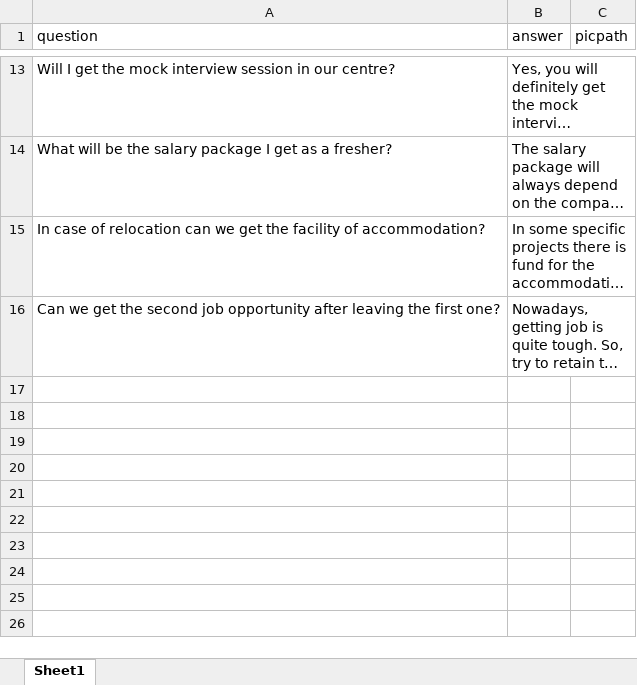
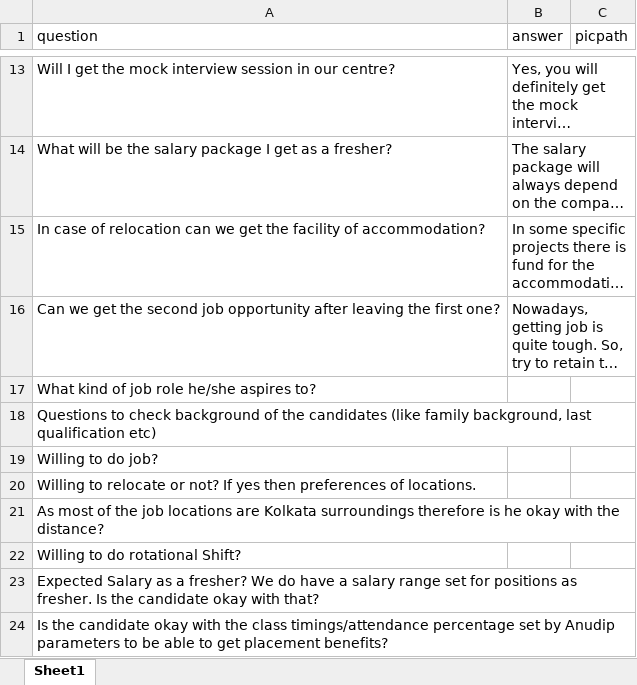
Before and after one commit to nibedanbhattacharjee97/stubot, an Excel workbook: questions_answers.xlsx, sheet Sheet1, drawn as a sheet; only a part is shown, gaps mark what is left out; long unchanged cells end in …; values as stored, in another font and other column widths than the file's, no borders; the diff names each change by its address in the sheet, - before the commit and + after, or states it on an @@ line.

```diff
--- a/questions_answers.xlsx (sheet Sheet1)
+++ b/questions_answers.xlsx (sheet Sheet1)
+row 17: What kind of job role he/she aspires to?
+row 18: Questions to check background of the candidates (like family background, last qualification etc)
+row 19: Willing to do job?
+row 20: Willing to relocate or not? If yes then preferences of locations.
+row 21: As most of the job locations are Kolkata surroundings therefore is he okay with the distance?
+row 22: Willing to do rotational Shift?
+row 23: Expected Salary as a fresher? We do have a salary range set for positions as fresher. Is the candidate okay with that?
+row 24: Is the candidate okay with the class timings/attendance percentage set by Anudip parameters to be able to get placement benefits?
```
Also changed, not shown: 3 other files.
